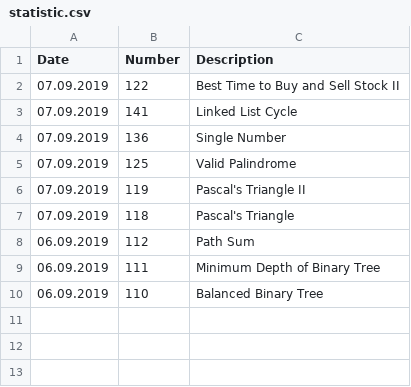
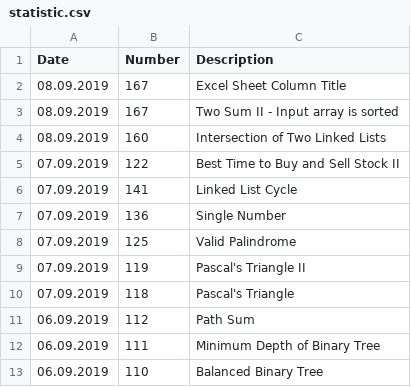
Before and after one commit to s3141p/Playground-js, a CSV file: statistic.csv, drawn as a sheet.

```diff
--- a/statistic.csv
+++ b/statistic.csv
@@ -1,2 +1,5 @@
 Date      ,Number,Description
+08.09.2019,167   ,Excel Sheet Column Title
+08.09.2019,167   ,Two Sum II - Input array is sorted
+08.09.2019,160   ,Intersection of Two Linked Lists
 07.09.2019,122   ,Best Time to Buy and Sell Stock II
```
Also changed, not shown: 4 other files.
